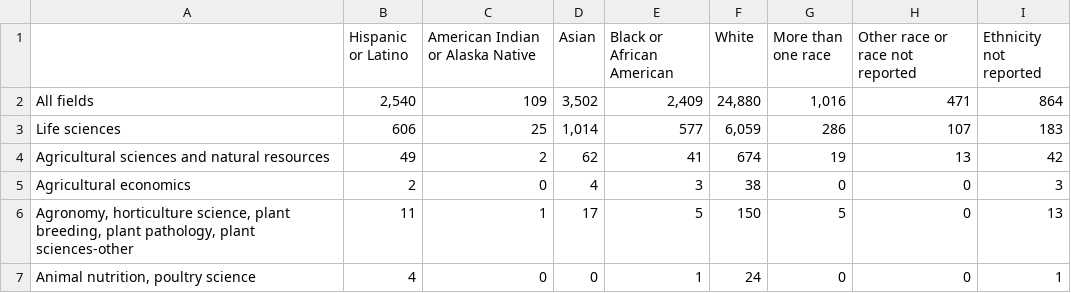
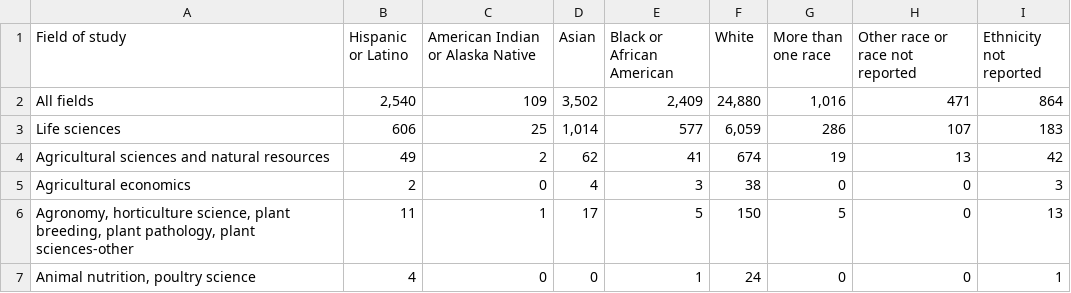
Before and after one commit to puzeng/BIOSTAT823_FALL21_Pu, a CSV file: data/Race_Fine_Field_Study.csv, drawn as a sheet; only a part is shown.

Commit message:
Update Race_Fine_Field_Study.csv

```diff
--- a/data/Race_Fine_Field_Study.csv
+++ b/data/Race_Fine_Field_Study.csv
@@ -1,2 +1,2 @@
-,Hispanic or Latino,American Indian or Alaska Native,Asian,Black or African American,White,More than one race,Other race or race not reported,Ethnicity not reported
+Field of study,Hispanic or Latino,American Indian or Alaska Native,Asian,Black or African American,White,More than one race,Other race or race not reported,Ethnicity not reported
 All fields,"2,540",109,"3,502","2,409","24,880","1,016",471,864
```
